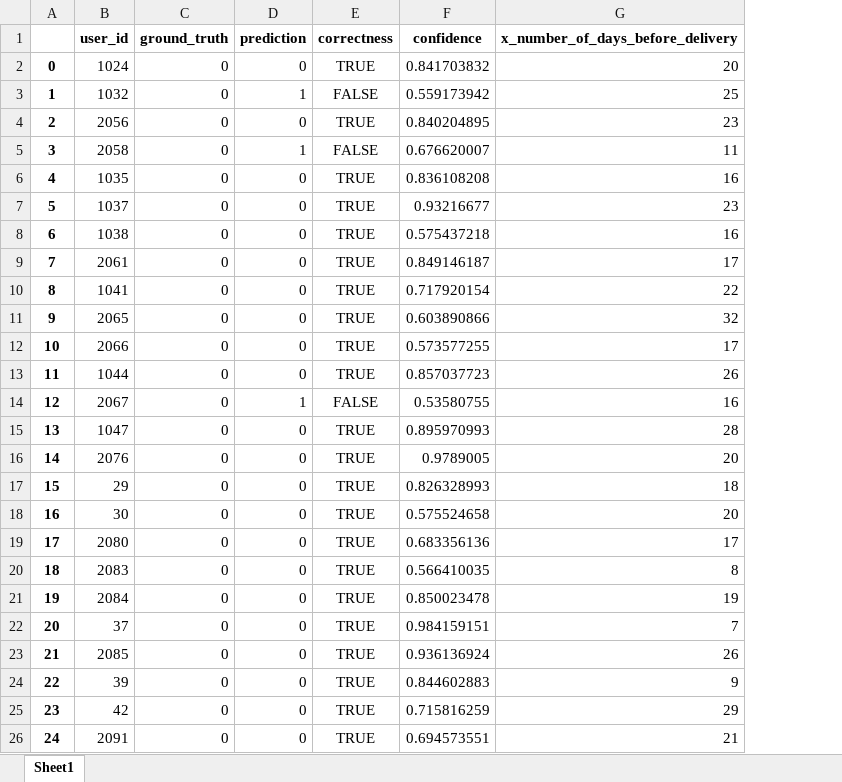
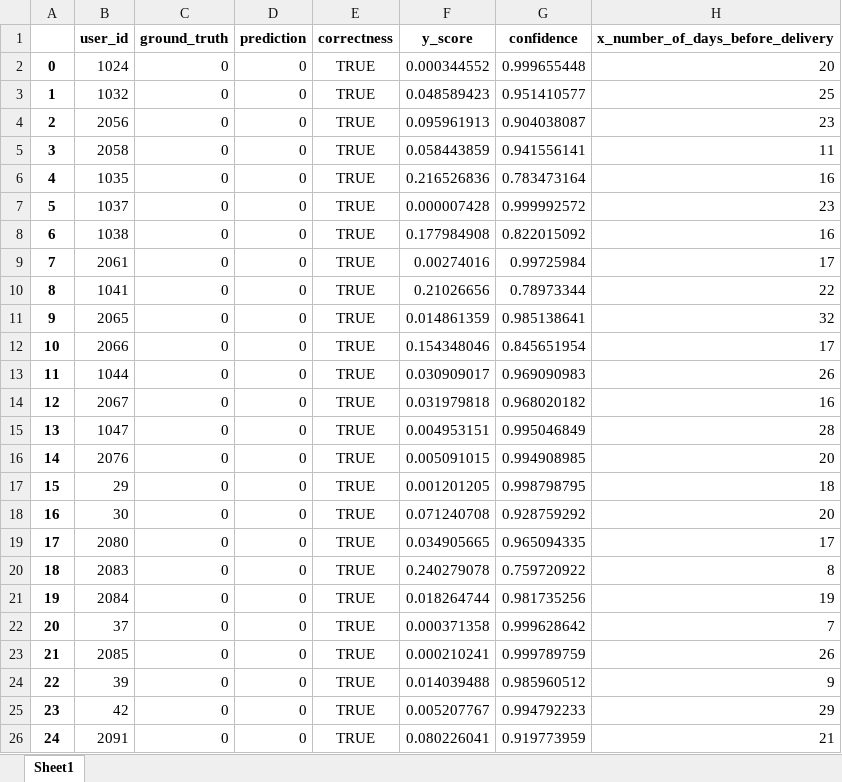
Before and after one commit to smilejennyyu/Delivery-Readiness, an Excel workbook: results/daily/medium_window_30days.xlsx, sheet Sheet1, drawn as a sheet; only a part is shown; values as stored, in another font and other column widths than the file's, no borders; addresses are those after the commit; the diff covers the shown part only; the diff names each change by its address in the sheet, - before the commit and + after, or states it on an @@ line.

```diff
--- a/results/daily/medium_window_30days.xlsx (sheet Sheet1)
+++ b/results/daily/medium_window_30days.xlsx (sheet Sheet1)
+column F (y_score), rows 2-26: 0.000344552 | 0.048589423 | 0.095961913 | 0.058443859 | 0.216526836 | 0.000007428 | 0.177984908 | 0.00274016 | 0.21026656 | 0.014861359 | 0.154348046 | 0.030909017 | 0.031979818 | 0.004953151 | 0.005091015 | 0.001201205 | 0.071240708 | 0.034905665 | 0.240279078 | 0.018264744 | 0.000371358 | 0.000210241 | 0.014039488 | 0.005207767 | 0.080226041
-G2 (confidence): 0.841703832
+G2 (confidence): 0.999655448
-D3 (prediction): 1
+D3 (prediction): 0
-E3 (correctness): FALSE
+E3 (correctness): TRUE
-G3 (confidence): 0.559173942
+G3 (confidence): 0.951410577
-G4 (confidence): 0.840204895
+G4 (confidence): 0.904038087
-D5 (prediction): 1
+D5 (prediction): 0
-E5 (correctness): FALSE
+E5 (correctness): TRUE
-G5 (confidence): 0.676620007
+G5 (confidence): 0.941556141
-G6 (confidence): 0.836108208
+G6 (confidence): 0.783473164
-G7 (confidence): 0.93216677
+G7 (confidence): 0.999992572
-G8 (confidence): 0.575437218
+G8 (confidence): 0.822015092
-G9 (confidence): 0.849146187
+G9 (confidence): 0.99725984
-G10 (confidence): 0.717920154
+G10 (confidence): 0.78973344
-G11 (confidence): 0.603890866
+G11 (confidence): 0.985138641
-G12 (confidence): 0.573577255
+G12 (confidence): 0.845651954
-G13 (confidence): 0.857037723
+G13 (confidence): 0.969090983
-D14 (prediction): 1
+D14 (prediction): 0
-E14 (correctness): FALSE
+E14 (correctness): TRUE
-G14 (confidence): 0.53580755
+G14 (confidence): 0.968020182
-G15 (confidence): 0.895970993
+G15 (confidence): 0.995046849
-G16 (confidence): 0.9789005
+G16 (confidence): 0.994908985
-G17 (confidence): 0.826328993
+G17 (confidence): 0.998798795
-G18 (confidence): 0.575524658
+G18 (confidence): 0.928759292
-G19 (confidence): 0.683356136
+G19 (confidence): 0.965094335
-G20 (confidence): 0.566410035
+G20 (confidence): 0.759720922
-G21 (confidence): 0.850023478
+G21 (confidence): 0.981735256
-G22 (confidence): 0.984159151
+G22 (confidence): 0.999628642
-G23 (confidence): 0.936136924
+G23 (confidence): 0.999789759
-G24 (confidence): 0.844602883
+G24 (confidence): 0.985960512
-G25 (confidence): 0.715816259
+G25 (confidence): 0.994792233
-G26 (confidence): 0.694573551
+G26 (confidence): 0.919773959
```
Also changed, not shown: 112 edited cells elsewhere in this sheet, results/5min/largest_window.xlsx, results/5min/medium_window_30days.xlsx, 13 other files.
